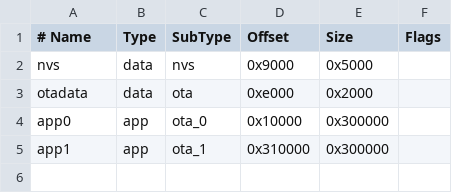
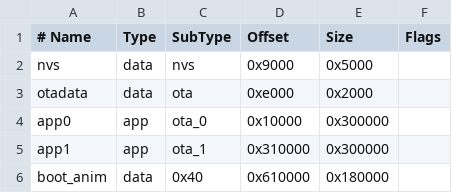
Before and after one commit to Wchun77/ESDeck, a CSV file: partitions.csv, drawn as a sheet; the diff names each change by its address in the sheet, - before the commit and + after, or states it on an @@ line.

```diff
--- a/partitions.csv
+++ b/partitions.csv
+row 6: boot_anim | data | 0x40 | 0x610000 | 0x180000
```
Also changed, not shown: 2 other files.
